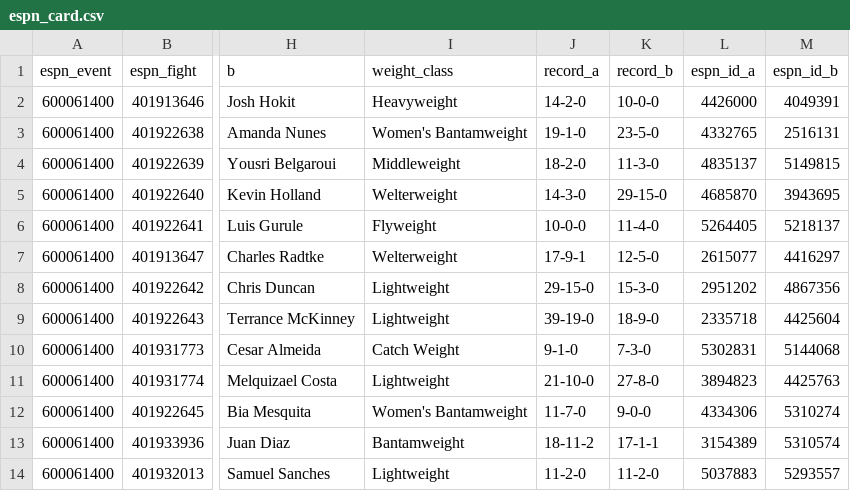
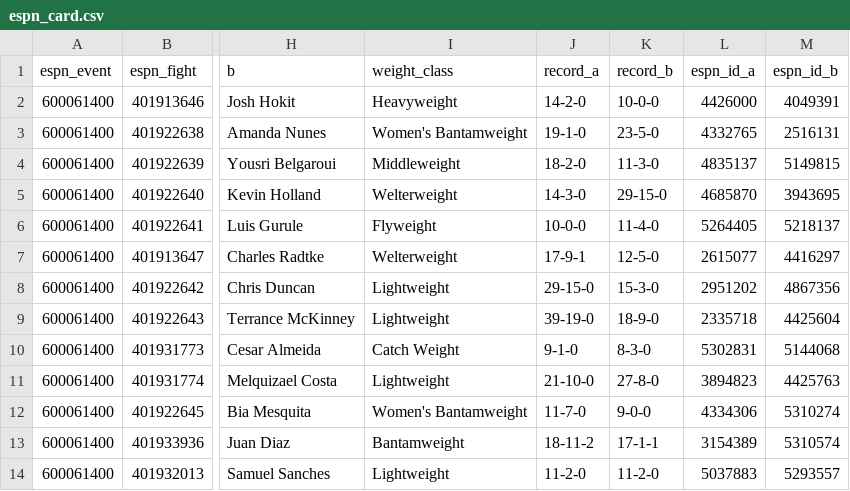
Before and after one commit to Jono-bit-trade/jonos-ufc-picks, a CSV file: data/espn_card.csv, drawn as a sheet; only a part is shown, gaps mark what is left out; the diff names each change by its address in the sheet, - before the commit and + after, or states it on an @@ line.

```diff
--- a/data/espn_card.csv
+++ b/data/espn_card.csv
-K10 (record_b): 7-3-0
+K10 (record_b): 8-3-0
```
Also changed, not shown: data/espn_results.csv, data/line_history.csv, 6 other files.
